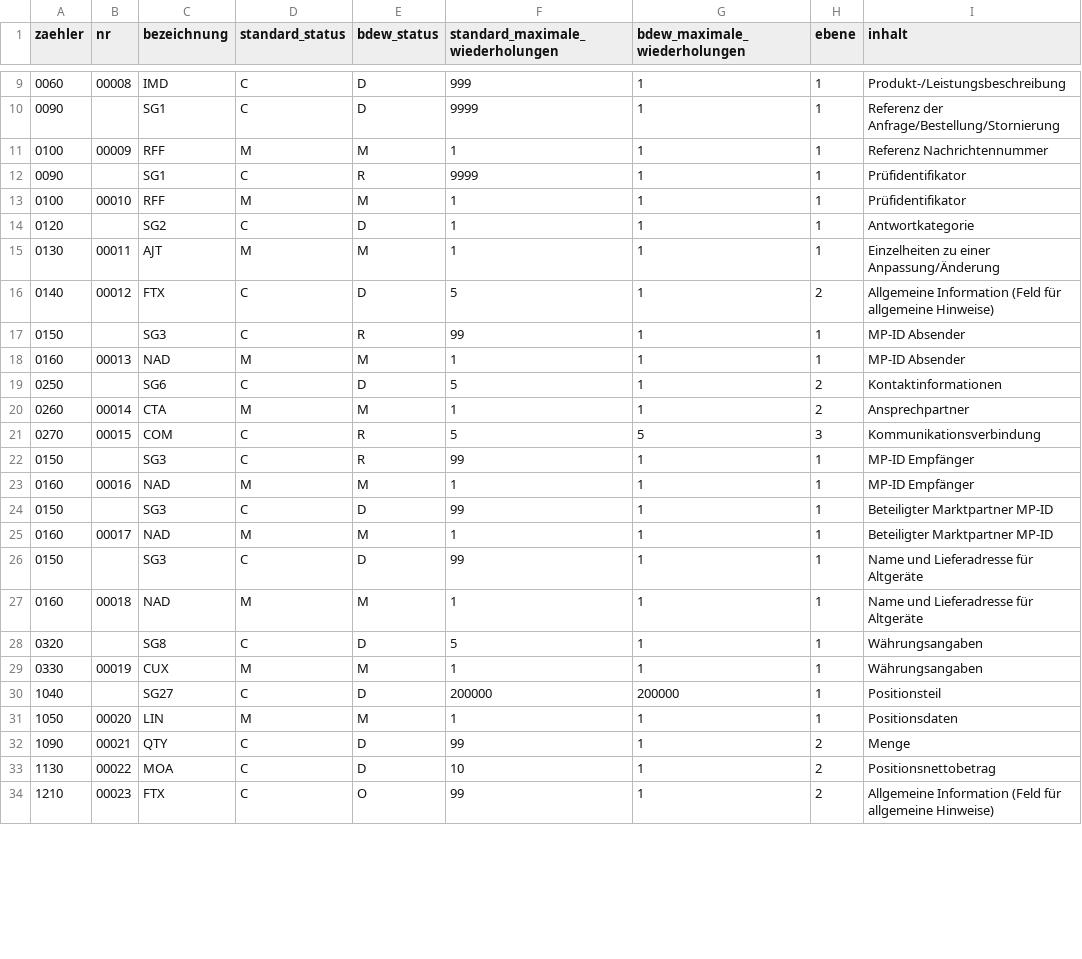
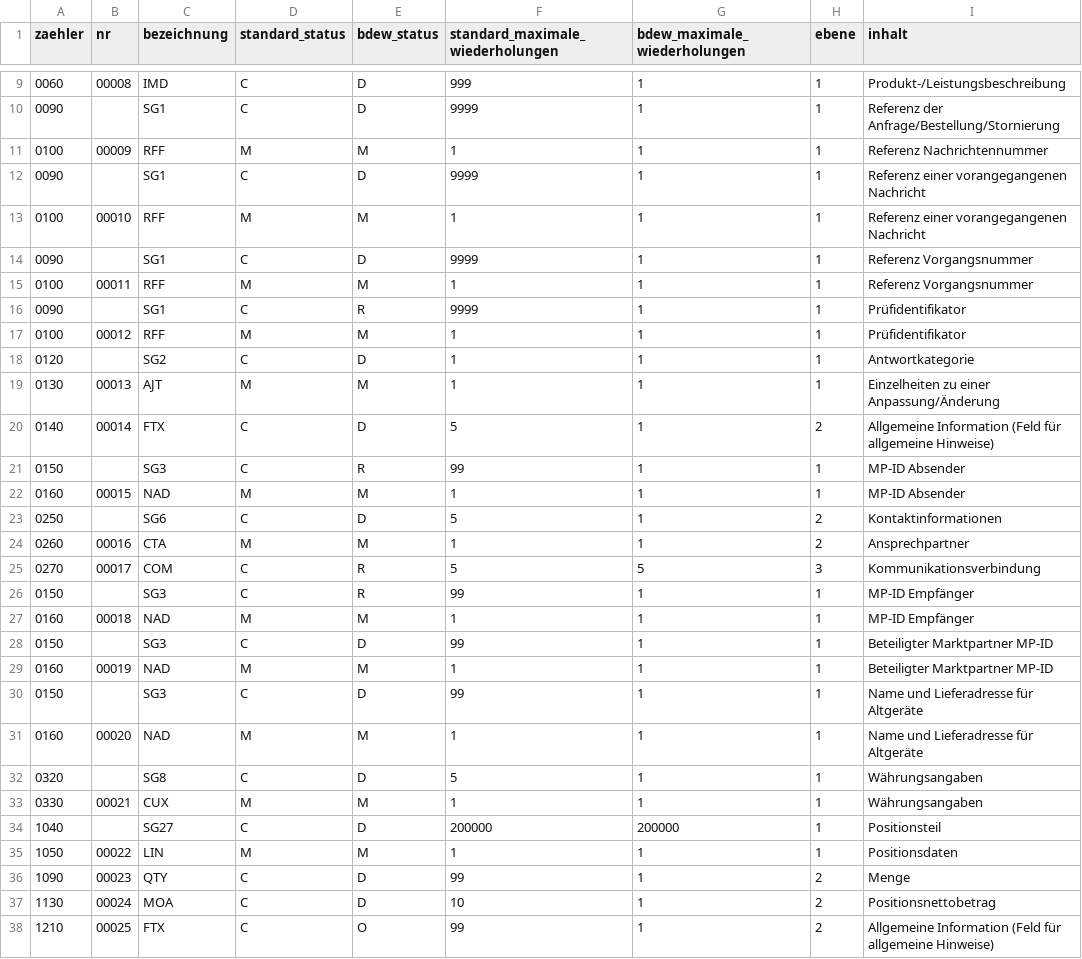
Before and after one commit to Hochfrequenz/machine-readable_message-implementation-guide, a CSV file: FV2410/ORDRSP/nachrichtenstruktur.csv, drawn as a sheet; only a part is shown, gaps mark what is left out; the diff covers the shown part only.

```diff
--- a/FV2410/ORDRSP/nachrichtenstruktur.csv
+++ b/FV2410/ORDRSP/nachrichtenstruktur.csv
@@ -11,24 +11,28 @@ zaehler,nr,bezeichnung,standard_status,bdew_status,standard_maximale_wiederholun
 0100,00009,RFF,M,M,1,1,1,Referenz Nachrichtennummer
+0090,,SG1,C,D,9999,1,1,Referenz einer vorangegangenen Nachricht
+0100,00010,RFF,M,M,1,1,1,Referenz einer vorangegangenen Nachricht
+0090,,SG1,C,D,9999,1,1,Referenz Vorgangsnummer
+0100,00011,RFF,M,M,1,1,1,Referenz Vorgangsnummer
 0090,,SG1,C,R,9999,1,1,Prüfidentifikator
-0100,00010,RFF,M,M,1,1,1,Prüfidentifikator
+0100,00012,RFF,M,M,1,1,1,Prüfidentifikator
 0120,,SG2,C,D,1,1,1,Antwortkategorie
-0130,00011,AJT,M,M,1,1,1,Einzelheiten zu einer Anpassung/Änderung
-0140,00012,FTX,C,D,5,1,2,Allgemeine Information (Feld für allgemeine Hinweise)
+0130,00013,AJT,M,M,1,1,1,Einzelheiten zu einer Anpassung/Änderung
+0140,00014,FTX,C,D,5,1,2,Allgemeine Information (Feld für allgemeine Hinweise)
 0150,,SG3,C,R,99,1,1,MP-ID Absender
-0160,00013,NAD,M,M,1,1,1,MP-ID Absender
+0160,00015,NAD,M,M,1,1,1,MP-ID Absender
 0250,,SG6,C,D,5,1,2,Kontaktinformationen
-0260,00014,CTA,M,M,1,1,2,Ansprechpartner
-0270,00015,COM,C,R,5,5,3,Kommunikationsverbindung
+0260,00016,CTA,M,M,1,1,2,Ansprechpartner
+0270,00017,COM,C,R,5,5,3,Kommunikationsverbindung
 0150,,SG3,C,R,99,1,1,MP-ID Empfänger
-0160,00016,NAD,M,M,1,1,1,MP-ID Empfänger
+0160,00018,NAD,M,M,1,1,1,MP-ID Empfänger
 0150,,SG3,C,D,99,1,1,Beteiligter Marktpartner MP-ID
-0160,00017,NAD,M,M,1,1,1,Beteiligter Marktpartner MP-ID
+0160,00019,NAD,M,M,1,1,1,Beteiligter Marktpartner MP-ID
 0150,,SG3,C,D,99,1,1,Name und Lieferadresse für Altgeräte
-0160,00018,NAD,M,M,1,1,1,Name und Lieferadresse für Altgeräte
+0160,00020,NAD,M,M,1,1,1,Name und Lieferadresse für Altgeräte
 0320,,SG8,C,D,5,1,1,Währungsangaben
-0330,00019,CUX,M,M,1,1,1,Währungsangaben
+0330,00021,CUX,M,M,1,1,1,Währungsangaben
 1040,,SG27,C,D,200000,200000,1,Positionsteil
-1050,00020,LIN,M,M,1,1,1,Positionsdaten
-1090,00021,QTY,C,D,99,1,2,Menge
-1130,00022,MOA,C,D,10,1,2,Positionsnettobetrag
-1210,00023,FTX,C,O,99,1,2,Allgemeine Information (Feld für allgemeine Hinweise)
+1050,00022,LIN,M,M,1,1,1,Positionsdaten
+1090,00023,QTY,C,D,99,1,2,Menge
+1130,00024,MOA,C,D,10,1,2,Positionsnettobetrag
+1210,00025,FTX,C,O,99,1,2,Allgemeine Information (Feld für allgemeine Hinweise)
```
Also changed, not shown: 9 edited cells elsewhere in this file, FV2410/ORDERS/nachrichtenstruktur.csv, 8 other files.
